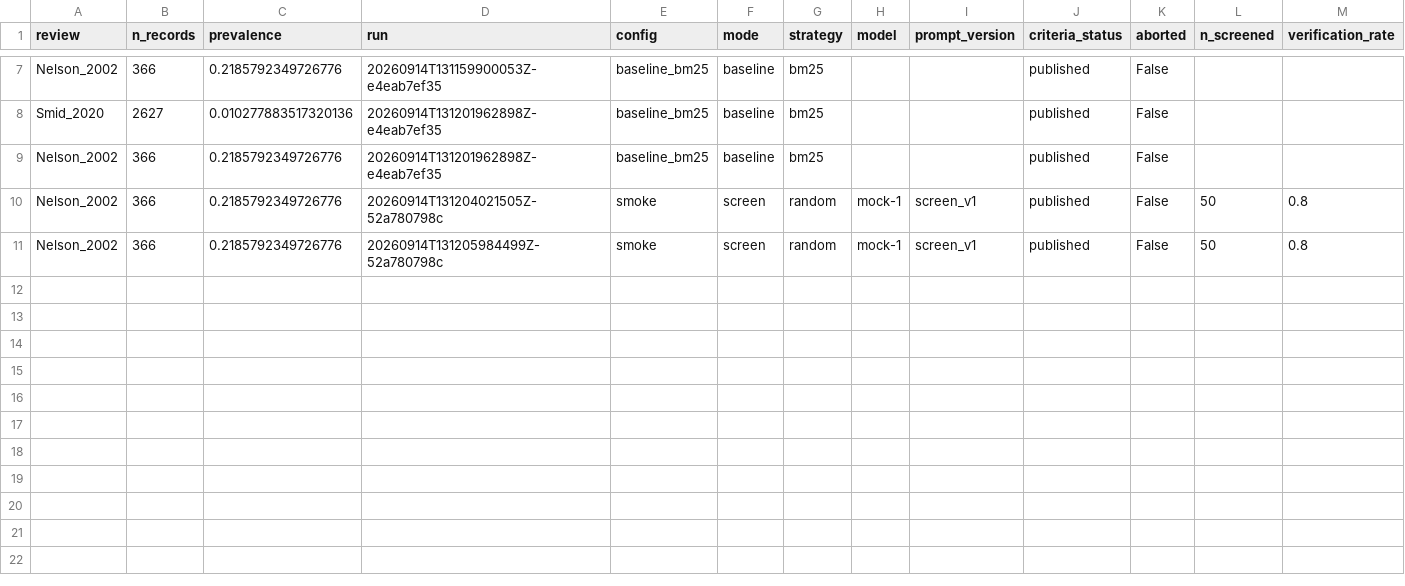
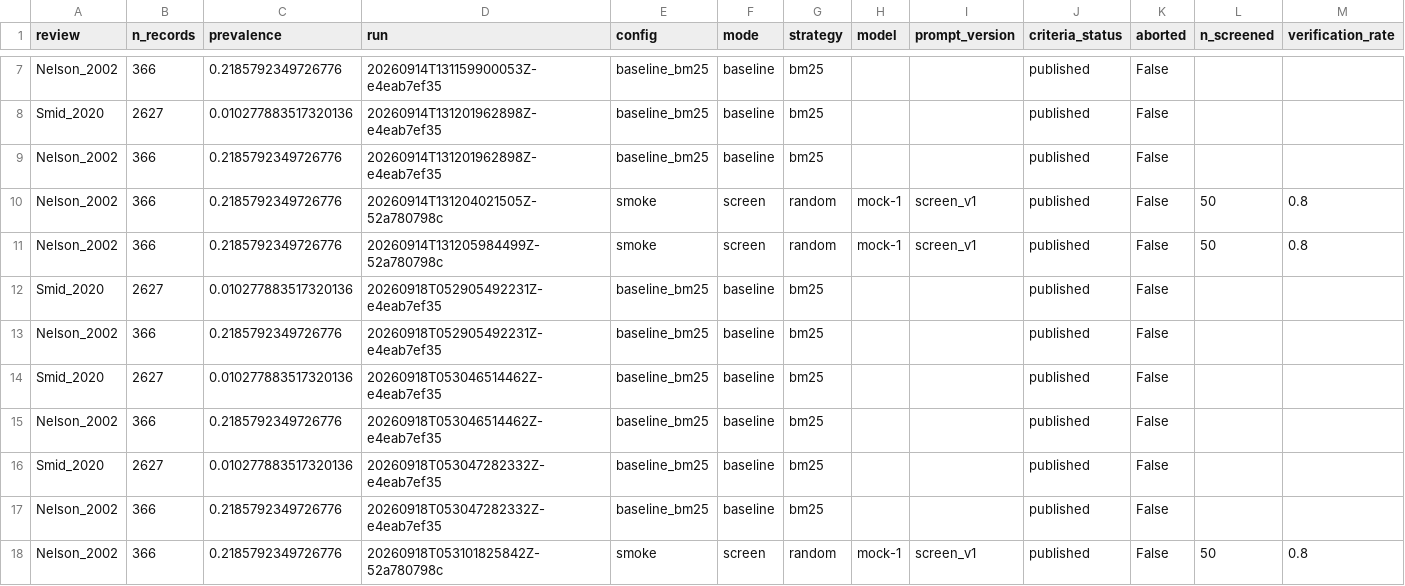
Before and after one commit to KavinduPehesara/Beyond-Retrieval, a CSV file: reports/results.csv, drawn as a sheet; only a part is shown, gaps mark what is left out; rows hold the shown columns only; the diff names each change by its address in the sheet, - before the commit and + after, or states it on an @@ line.

```diff
--- a/reports/results.csv
+++ b/reports/results.csv
+row 12: Smid_2020 | 2627 | 0.010277883517320136 | 20260918T052905492231Z-e4eab7ef35 | baseline_bm25 | baseline | bm25 |  |  | published | False
+row 13: Nelson_2002 | 366 | 0.2185792349726776 | 20260918T052905492231Z-e4eab7ef35 | baseline_bm25 | baseline | bm25 |  |  | published | False
+row 14: Smid_2020 | 2627 | 0.010277883517320136 | 20260918T053046514462Z-e4eab7ef35 | baseline_bm25 | baseline | bm25 |  |  | published | False
+row 15: Nelson_2002 | 366 | 0.2185792349726776 | 20260918T053046514462Z-e4eab7ef35 | baseline_bm25 | baseline | bm25 |  |  | published | False
+row 16: Smid_2020 | 2627 | 0.010277883517320136 | 20260918T053047282332Z-e4eab7ef35 | baseline_bm25 | baseline | bm25 |  |  | published | False
+row 17: Nelson_2002 | 366 | 0.2185792349726776 | 20260918T053047282332Z-e4eab7ef35 | baseline_bm25 | baseline | bm25 |  |  | published | False
+row 18: Nelson_2002 | 366 | 0.2185792349726776 | 20260918T053101825842Z-52a780798c | smoke | screen | random | mock-1 | screen_v1 | published | False | 50 | 0.8
```
Also changed, not shown: 21 other files.
